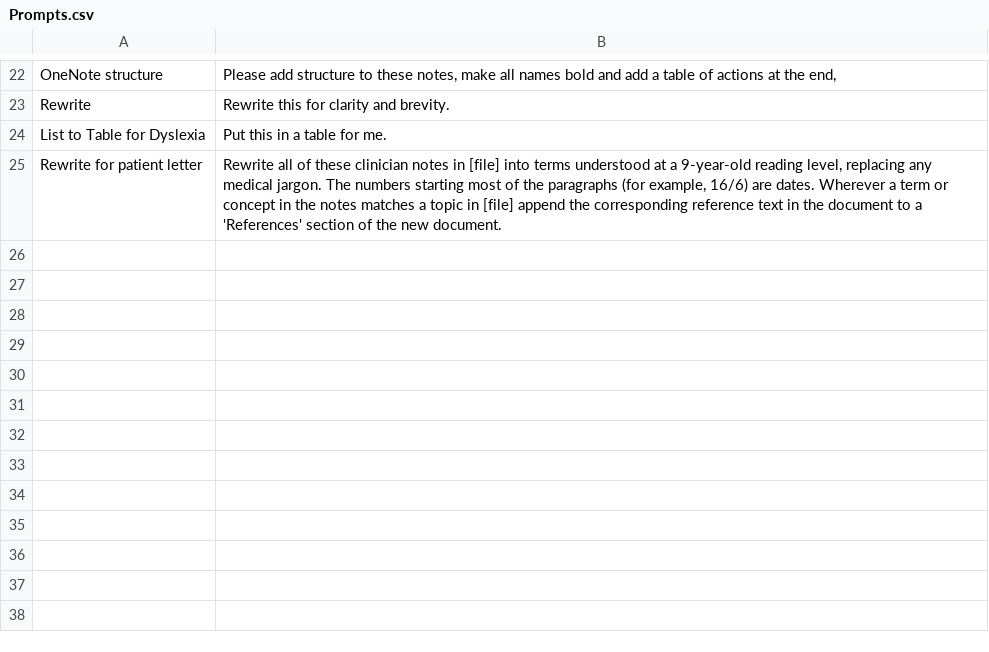
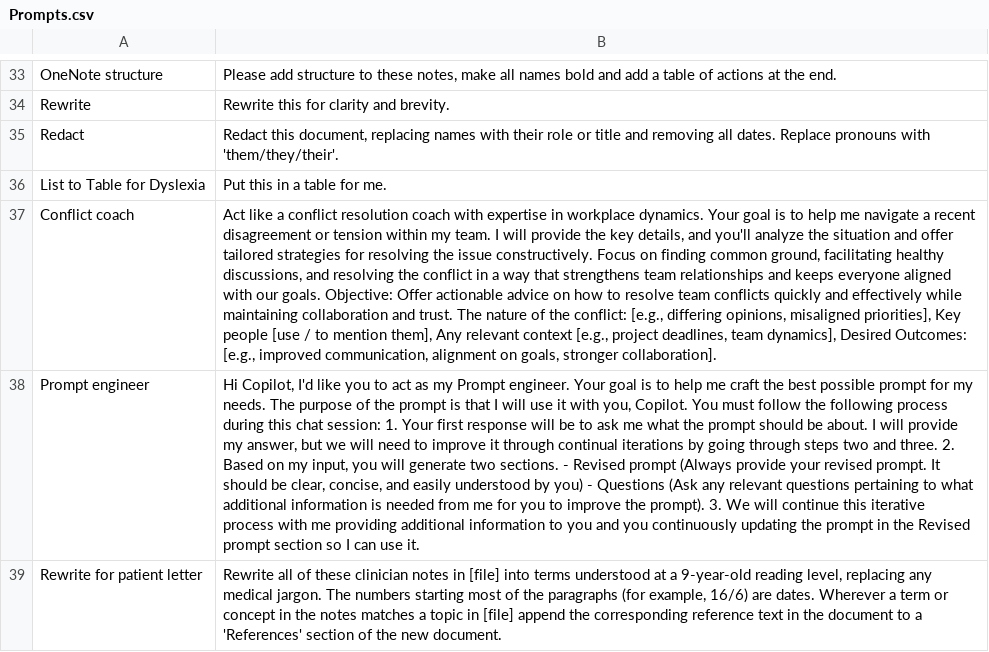
Before and after one commit to pnp/prompt-pulse, a CSV file: Prompts.csv, drawn as a sheet; only a part is shown, gaps mark what is left out; addresses are those after the commit; the diff covers the shown part only; the diff names each change by its address in the sheet, - before the commit and + after, or states it on an @@ line.

Commit message:
Just a prompt update

```diff
--- a/Prompts.csv
+++ b/Prompts.csv
-B33: …at the end,
+B33: …at the end.
+row 35: Redact | Redact this document, replacing names with their role or title and removing all dates. Replace pronouns with 'them/they/their'.
+row 37: Conflict coach | Act like a conflict resolution coach with expertise in workplace dynamics. Your goal is to help me navigate a recent disagreement or tension within my team. I will provide the key details, and you'll analyze the situation and offer tailored strategies for resolving the issue constructively. Focus on finding common ground, facilitating healthy discussions, and resolving the conflict in a way that strengthens team relationships and keeps everyone aligned with our goals. Objective: Offer actionable advice on how to resolve team conflicts quickly and effectively while maintaining collaboration and trust. The nature of the conflict: [e.g., differing opinions, misaligned priorities], Key people [use / to mention them], Any relevant context [e.g., project deadlines, team dynamics], Desired Outcomes: [e.g., improved communication, alignment on goals, stronger collaboration].
+row 38: Prompt engineer | Hi Copilot, I'd like you to act as my Prompt engineer. Your goal is to help me craft the best possible prompt for my needs. The purpose of the prompt is that I will use it with you, Copilot. You must follow the following process during this chat session: 1. Your first response will be to ask me what the prompt should be about. I will provide my answer, but we will need to improve it through continual iterations by going through steps two and three. 2. Based on my input, you will generate two sections. - Revised prompt (Always provide your revised prompt. It should be clear, concise, and easily understood by you) - Questions (Ask any relevant questions pertaining to what additional information is needed from me for you to improve the prompt). 3. We will continue this iterative process with me providing additional information to you and you continuously updating the prompt in the Revised prompt section so I can use it.
```
Also changed, not shown: 11 added rows and 4 edited cells elsewhere in this file.
